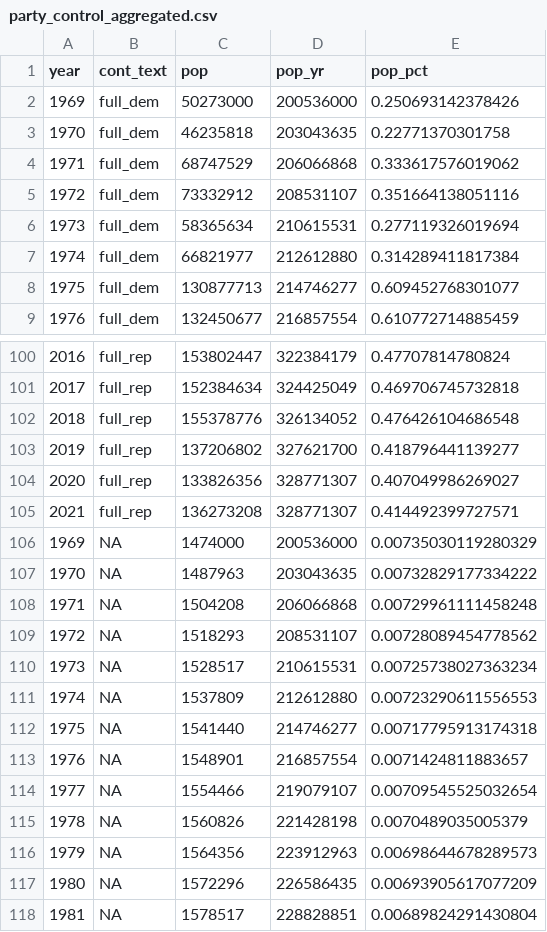
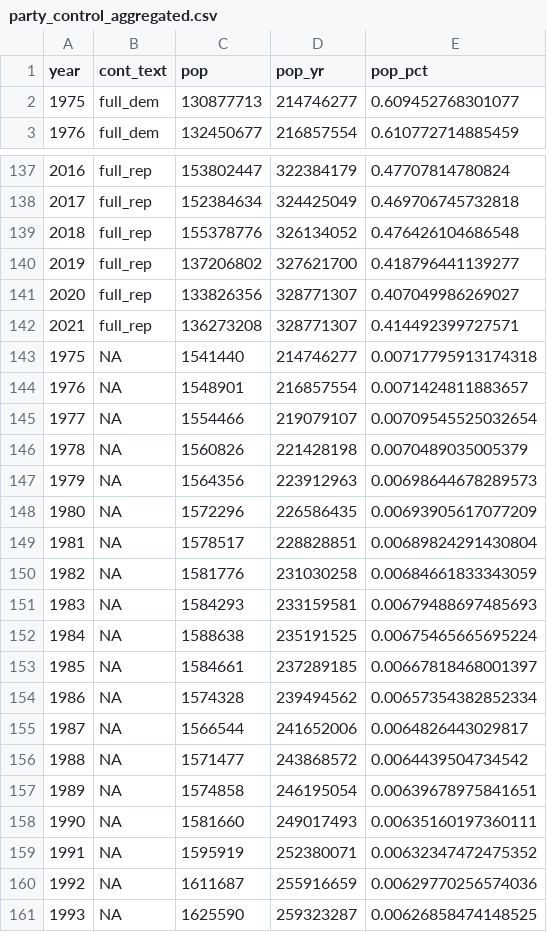
Before and after one commit to wmerrow/state-politics, a CSV file: data/output/party_control_aggregated.csv, drawn as a sheet; only a part is shown, gaps mark what is left out; the shorter side is filled out with more unchanged rows; the diff covers the shown part only.

Commit message:
fix missing rows in bar chart data

```diff
--- a/data/output/party_control_aggregated.csv
+++ b/data/output/party_control_aggregated.csv
@@ -1,8 +1,2 @@
 "year","cont_text","pop","pop_yr","pop_pct"
-1969,"full_dem",50273000,200536000,0.250693142378426
-1970,"full_dem",46235818,203043635,0.22771370301758
-1971,"full_dem",68747529,206066868,0.333617576019062
-1972,"full_dem",73332912,208531107,0.351664138051116
-1973,"full_dem",58365634,210615531,0.277119326019694
-1974,"full_dem",66821977,212612880,0.314289411817384
 1975,"full_dem",130877713,214746277,0.609452768301077
@@ -105,7 +142 @@
 2021,"full_rep",136273208,328771307,0.414492399727571
-1969,"NA",1474000,200536000,0.00735030119280329
-1970,"NA",1487963,203043635,0.00732829177334222
-1971,"NA",1504208,206066868,0.00729961111458248
-1972,"NA",1518293,208531107,0.00728089454778562
-1973,"NA",1528517,210615531,0.00725738027363234
-1974,"NA",1537809,212612880,0.00723290611556553
```
Also changed, not shown: 2 added rows, 12 removed rows and 47 moved rows elsewhere in this file, 4 other files.
